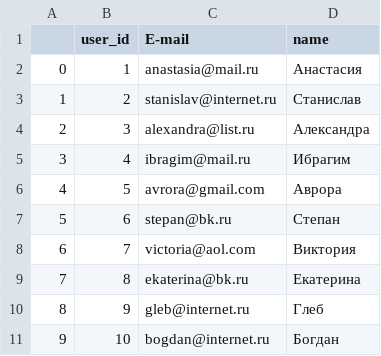
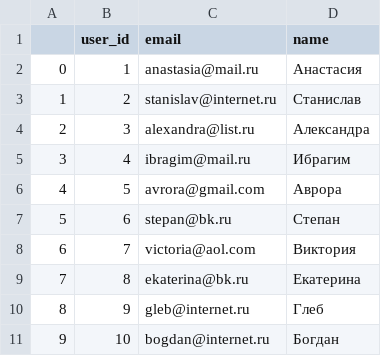
Before and after one commit to UltimaKIND/Graph-based-recomendation-system, a CSV file: data/users.csv, drawn as a sheet.

Commit message:
исправлена ошибка в данных

```diff
--- a/data/users.csv
+++ b/data/users.csv
@@ -1,2 +1,2 @@
-,user_id,E-mail,name
+,user_id,email,name
 0,1,anastasia@mail.ru,Анастасия
```
